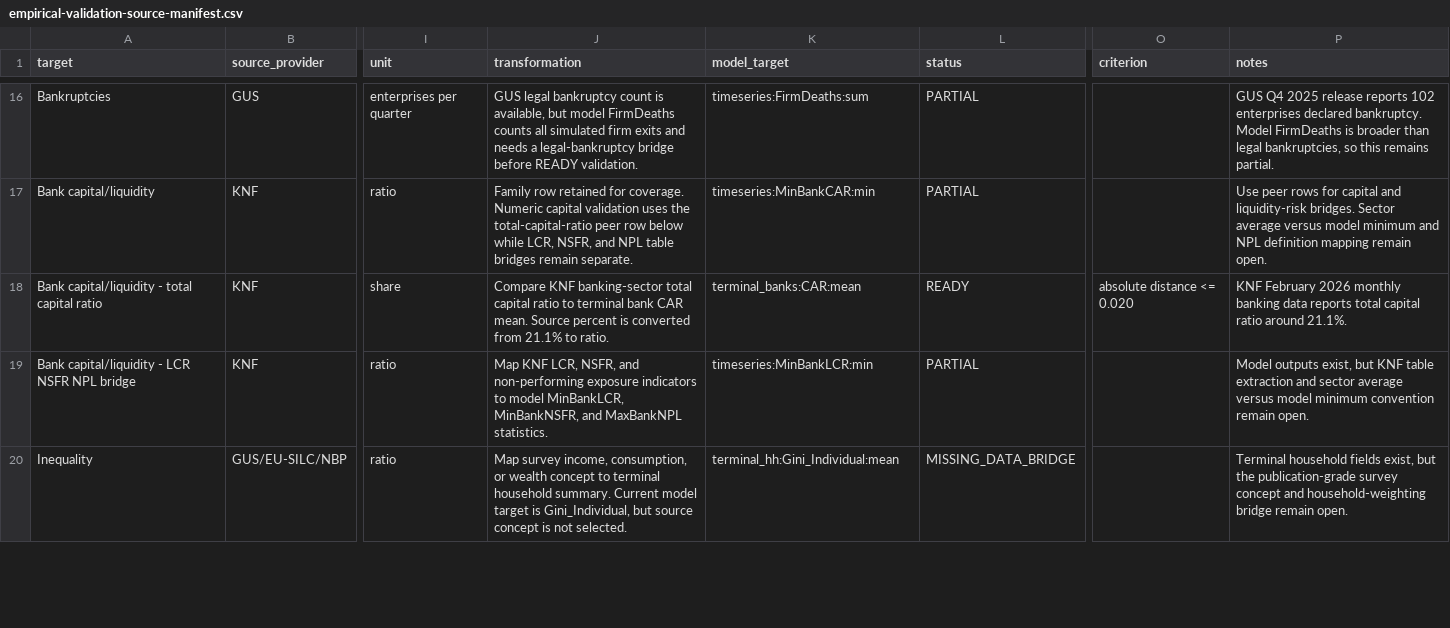
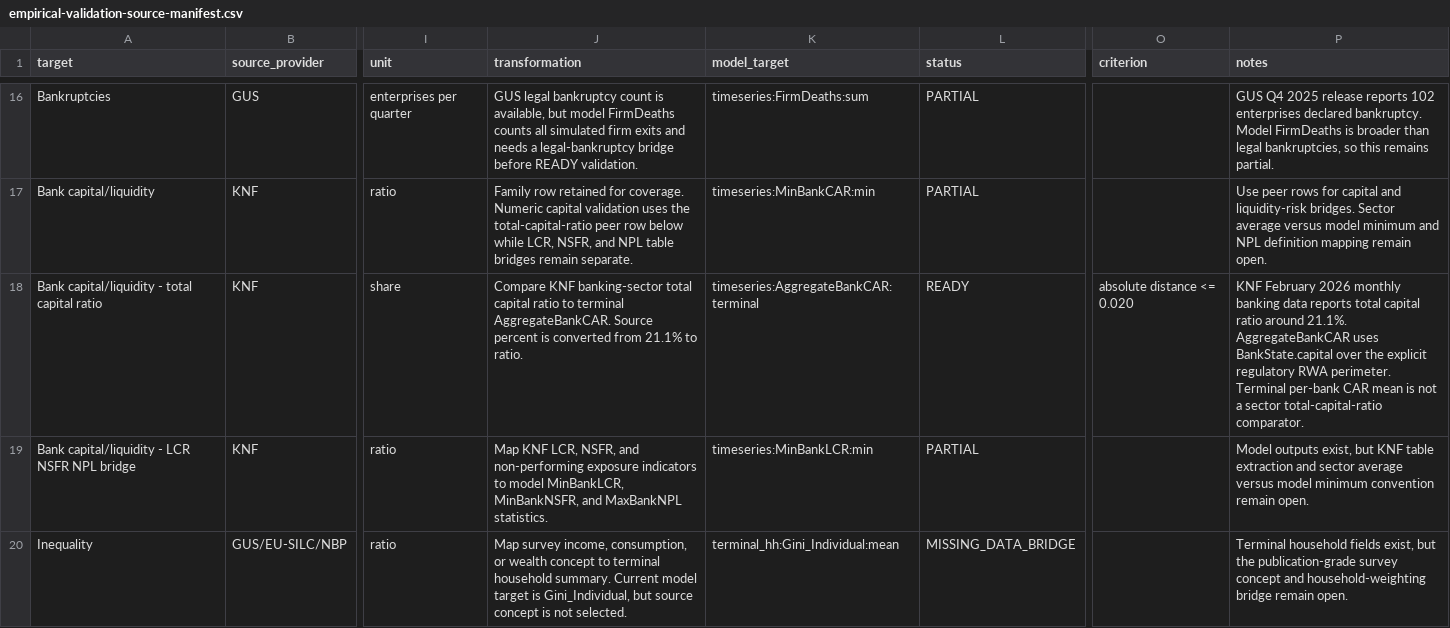
Before and after one commit to amor-fati-systems/amor-fati, a CSV file: docs/empirical-validation-source-manifest.csv, drawn as a sheet; only a part is shown, gaps mark what is left out; the diff names each change by its address in the sheet, - before the commit and + after, or states it on an @@ line.

Commit message:
Fix bank CAR empirical validation target (#764)
## Summary

- Fix the bank total-capital-ratio empirical-validation row to compare
KNF sector CAR against timeseries:AggregateBankCAR:terminal instead of
terminal per-bank CAR mean.
- Regenerate the committed empirical-validation bundle from a 5-seed,
60-month baseline run.
- Document the diagnosis: the old 948% headline was a metric target bug;
the corrected 26.194% vs 21.1% row is now an honest calibration gap.
- Add test coverage so the manifest keeps using AggregateBankCAR for the
KNF total-capital-ratio comparator.

## Follow-up

The remaining FAIL_BASELINE gap is tracked separately in #763.

Closes #760
Refs #749

## Validation

- java -jar target/scala-3.8.2/amor-fati.jar 5 validation-baseline
--duration 60 --run-id main-0f281ce3
- sbt "empiricalValidation --source-manifest
docs/empirical-validation-source-manifest.csv --mc-dir mc --run-id
main-0f281ce3 --output-prefix validation-baseline --duration 60 --seeds
5 --commit 0f281ce3 --parameter-branch main --out
docs/empirical-validation"
- sbt scalafmtAll
- sbt "testOnly
com.boombustgroup.amorfati.diagnostics.EmpiricalValidationManifestSpec
com.boombustgroup.amorfati.diagnostics.EmpiricalValidationExportSpec"
- bash scripts/check-generated-outputs.sh
- git diff --check

<!-- This is an auto-generated comment: release notes by coderabbit.ai
-->

## Summary by CodeRabbit

## Release Notes

* **Documentation**
* Updated empirical validation documentation with revised baseline
references, test parameters, and guidance on validating banking capital
metrics.

* **Tests**
* Updated validation test fixtures and assertions to reflect calibration
procedure changes for banking metrics.

<!-- end of auto-generated comment: release notes by coderabbit.ai -->

```diff
--- a/docs/empirical-validation-source-manifest.csv
+++ b/docs/empirical-validation-source-manifest.csv
-J18 (transformation): …to terminal bank CAR mean. Source percent…
+J18 (transformation): …to terminal AggregateBankCAR. Source percent…
-K18 (model_target): terminal_banks:CAR:mean
+K18 (model_target): timeseries:AggregateBankCAR:terminal
-P18 (notes): …around 21.1%.
+P18 (notes): …around 21.1%. AggregateBankCAR uses BankState.capital over the explicit regulatory RWA perimeter. Terminal per-bank CAR mean is not a sector total-capital-ratio comparator.
```
Also changed, not shown: docs/empirical-validation/baseline-validation-snapshot.csv, docs/empirical-validation/source-manifest.csv, 4 other files.
